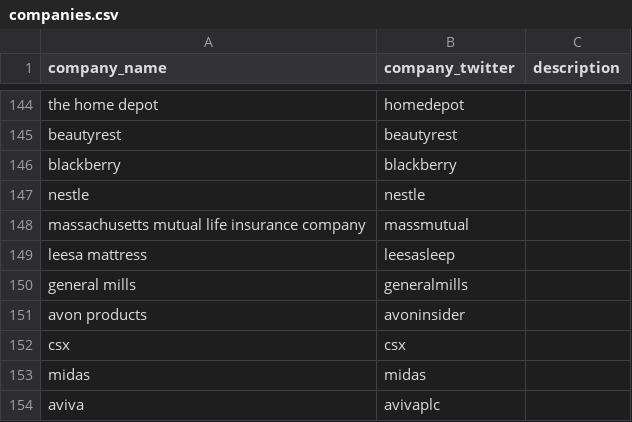
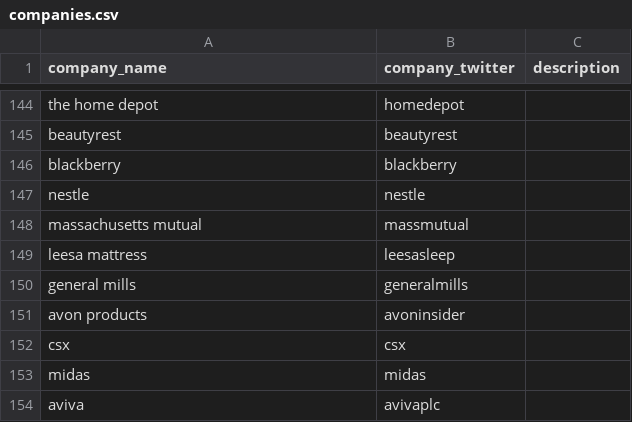
Before and after one commit to responsibleads/responsibleads.github.io, a CSV file: data/companies.csv, drawn as a sheet; only a part is shown, gaps mark what is left out.

Commit message:
Update company names

```diff
--- a/data/companies.csv
+++ b/data/companies.csv
@@ -147,3 +147,3 @@ blackberry,blackberry,
 nestle,nestle,
-massachusetts mutual life insurance company,massmutual,
+massachusetts mutual,massmutual,
 leesa mattress,leesasleep,
```
Also changed, not shown: data/products.csv.
